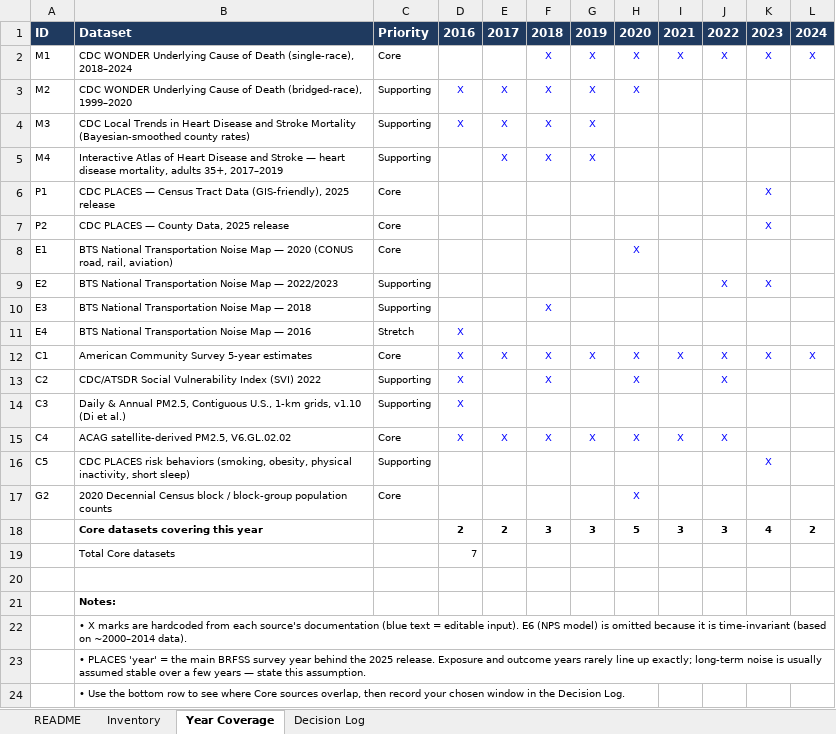
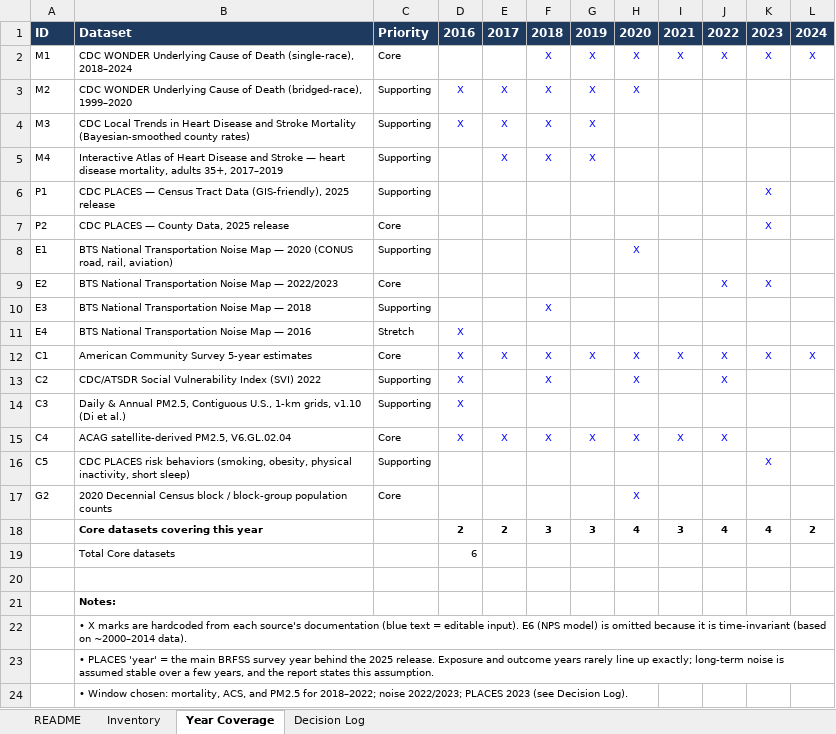
Before and after one commit to haot1an-dev/noise-cvd, an Excel workbook: Noise_CVD_Data_Inventory.xlsx, sheet Year Coverage, drawn as a sheet; values as stored, in another font and other column widths than the file's, no borders; the diff names each change by its address in the sheet, - before the commit and + after, or states it on an @@ line.

```diff
--- a/Noise_CVD_Data_Inventory.xlsx (sheet Year Coverage)
+++ b/Noise_CVD_Data_Inventory.xlsx (sheet Year Coverage)
-C6: Core
+C6: Supporting
-C8: Core
+C8: Supporting
-C9: Supporting
+C9: Core
-B15: ACAG satellite-derived PM2.5, V6.GL.02.02
+B15: ACAG satellite-derived PM2.5, V6.GL.02.04
-H18: 5
+H18: 4
-J18: 3
+J18: 4
-D19: 7
+D19: 6
-B23: …noise is usually assumed stable over a few years — state this assumption.
+B23: …noise is assumed stable over a few years, and the report states this assumption.
-B24: • Use the bottom row to see where Core sources overlap, then record your chosen window in the Decision Log.
+B24: • Window chosen: mortality, ACS, and PM2.5 for 2018–2022; noise 2022/2023; PLACES 2023 (see Decision Log).
```
Also changed, not shown: sheet Inventory, sheet Decision Log, sheet README.
